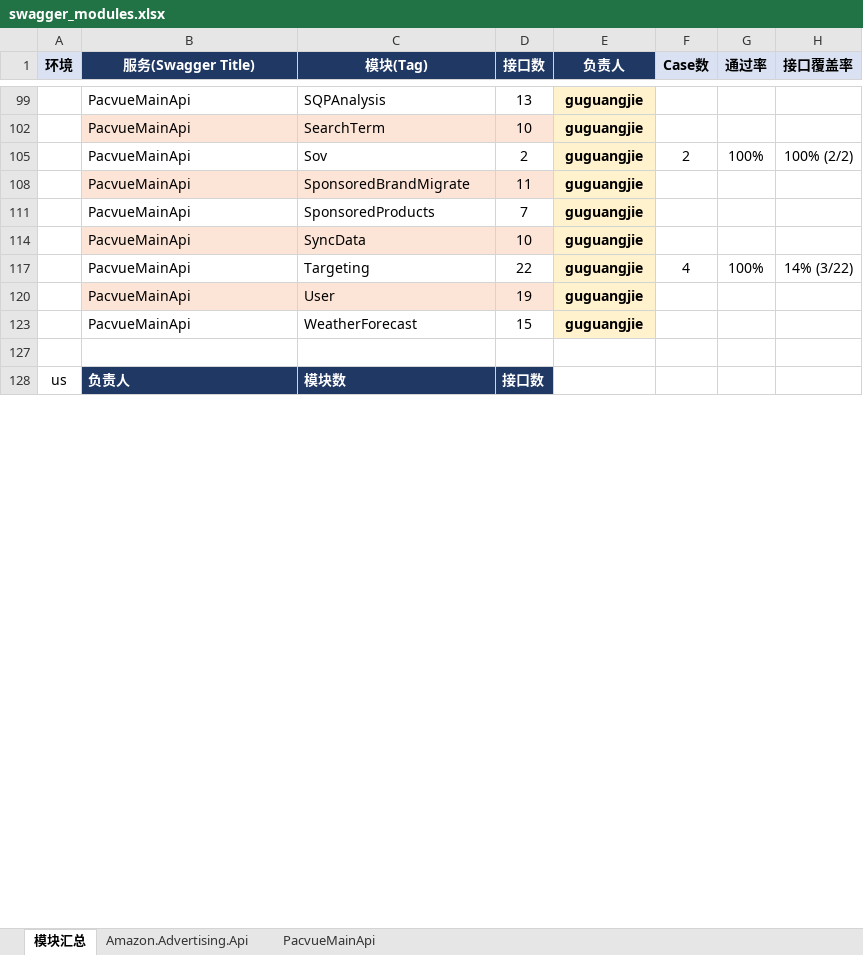
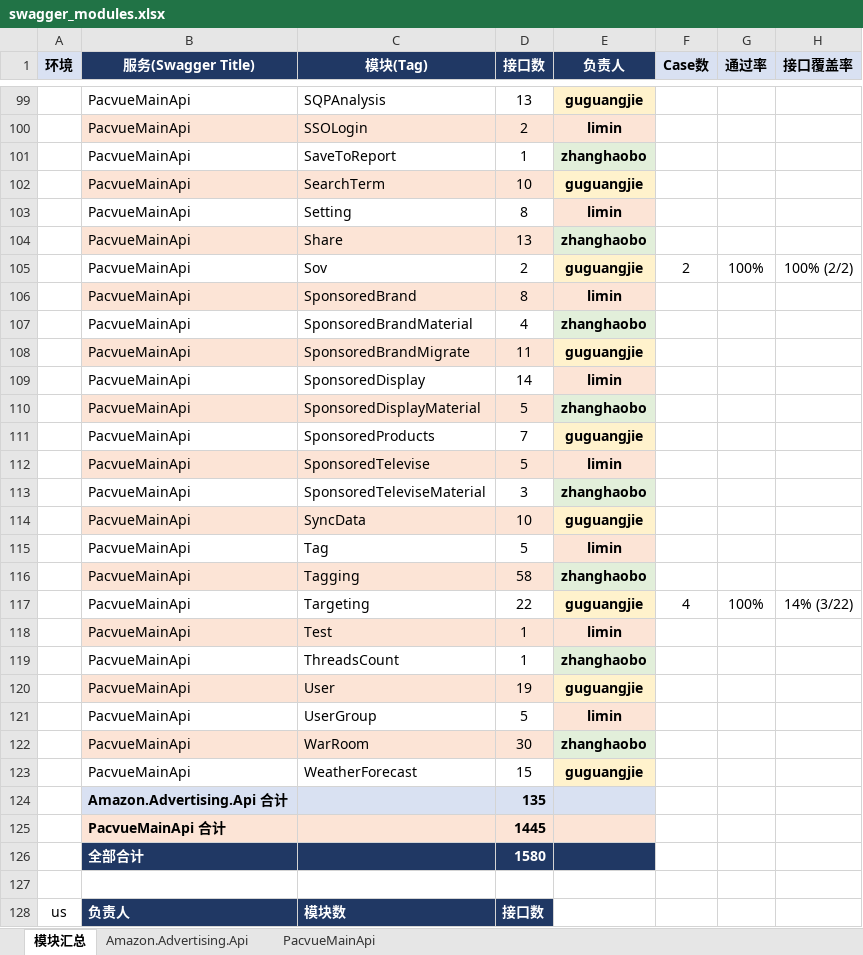
Before and after one commit to guguangjie-pacvue/ai_api, an Excel workbook: single-api/swagger_modules.xlsx, sheet 模块汇总, drawn as a sheet; only a part is shown, gaps mark what is left out; values as stored, in another font and other column widths than the file's, no borders; the diff covers the shown part only; the diff names each change by its address in the sheet, - before the commit and + after, or states it on an @@ line.

Commit message:
更新excel

```diff
--- a/single-api/swagger_modules.xlsx (sheet 模块汇总)
+++ b/single-api/swagger_modules.xlsx (sheet 模块汇总)
@@ row 100 unhidden:  | PacvueMainApi | SSOLogin | 2 | limin @@
@@ row 101 unhidden:  | PacvueMainApi | SaveToReport | 1 | zhanghaobo @@
@@ row 103 unhidden:  | PacvueMainApi | Setting | 8 | limin @@
@@ row 104 unhidden:  | PacvueMainApi | Share | 13 | zhanghaobo @@
@@ row 106 unhidden:  | PacvueMainApi | SponsoredBrand | 8 | limin @@
@@ row 107 unhidden:  | PacvueMainApi | SponsoredBrandMaterial | 4 | zhanghaobo @@
@@ row 109 unhidden:  | PacvueMainApi | SponsoredDisplay | 14 | limin @@
@@ row 110 unhidden:  | PacvueMainApi | SponsoredDisplayMaterial | 5 | zhanghaobo @@
@@ row 112 unhidden:  | PacvueMainApi | SponsoredTelevise | 5 | limin @@
@@ row 113 unhidden:  | PacvueMainApi | SponsoredTeleviseMaterial | 3 | zhanghaobo @@
@@ row 115 unhidden:  | PacvueMainApi | Tag | 5 | limin @@
@@ row 116 unhidden:  | PacvueMainApi | Tagging | 58 | zhanghaobo @@
@@ row 118 unhidden:  | PacvueMainApi | Test | 1 | limin @@
@@ row 119 unhidden:  | PacvueMainApi | ThreadsCount | 1 | zhanghaobo @@
@@ row 121 unhidden:  | PacvueMainApi | UserGroup | 5 | limin @@
@@ row 122 unhidden:  | PacvueMainApi | WarRoom | 30 | zhanghaobo @@
@@ row 124 unhidden:  | Amazon.Advertising.Api 合计 |  | 135 @@
@@ row 125 unhidden:  | PacvueMainApi 合计 |  | 1445 @@
@@ row 126 unhidden:  | 全部合计 |  | 1580 @@
```
Also changed, not shown: 65 hidden or unhidden rows elsewhere in this sheet.
